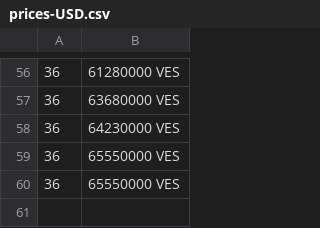
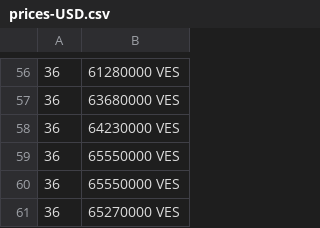
Before and after one commit to jkou02/merida-june-6-2024, a CSV file: prices-USD.csv, drawn as a sheet; only a part is shown, gaps mark what is left out.

```diff
--- a/prices-USD.csv
+++ b/prices-USD.csv
@@ -60 +60,2 @@
  36,65550000 VES
+ 36,65270000 VES
```
